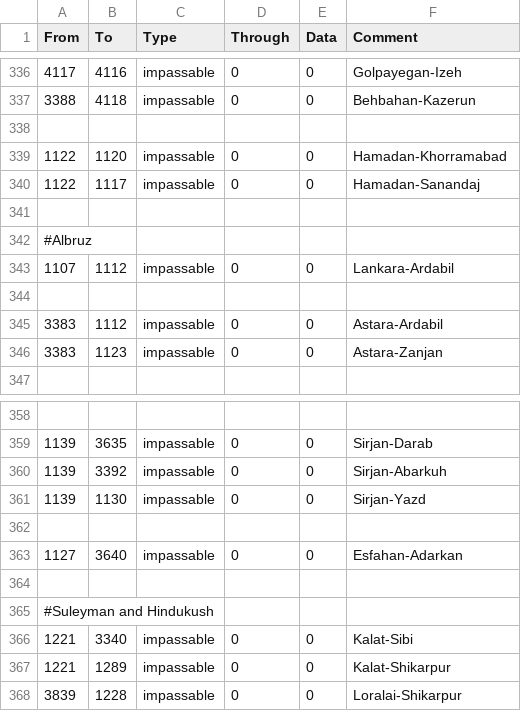
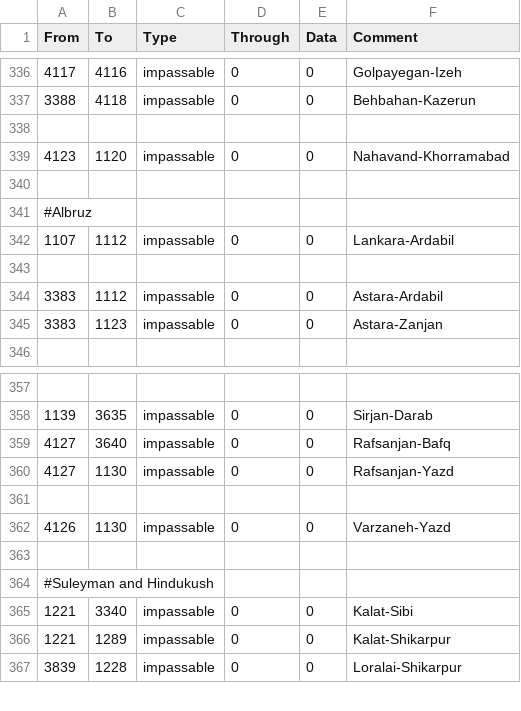
Before and after one commit to FeelsAtlasMan/Harald-s-Triumph, a CSV file: [WIP]/map/adjacencies.csv, drawn as a sheet; only a part is shown, gaps mark what is left out.

```diff
--- a/[WIP]/map/adjacencies.csv
+++ b/[WIP]/map/adjacencies.csv
@@ -338,4 +338,3 @@ From;To;Type;Through;Data;Comment
 
-1122;1120;impassable;0;0;Hamadan-Khorramabad
-1122;1117;impassable;0;0;Hamadan-Sanandaj
+4123;1120;impassable;0;0;Nahavand-Khorramabad
 
@@ -359,6 +358,6 @@ From;To;Type;Through;Data;Comment
 1139;3635;impassable;0;0;Sirjan-Darab
-1139;3392;impassable;0;0;Sirjan-Abarkuh
-1139;1130;impassable;0;0;Sirjan-Yazd
+4127;3640;impassable;0;0;Rafsanjan-Bafq
+4127;1130;impassable;0;0;Rafsanjan-Yazd
 
-1127;3640;impassable;0;0;Esfahan-Adarkan
+4126;1130;impassable;0;0;Varzaneh-Yazd
 
```
Also changed, not shown: [WIP]/localisation/0000_HT_map.csv, 19 other files.
